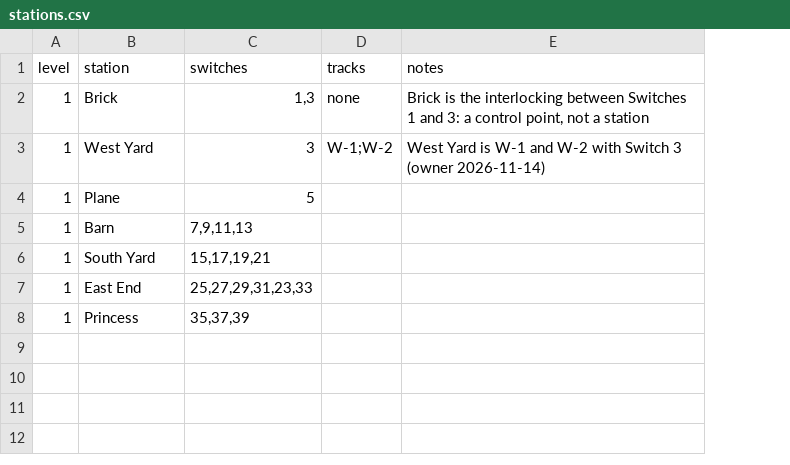
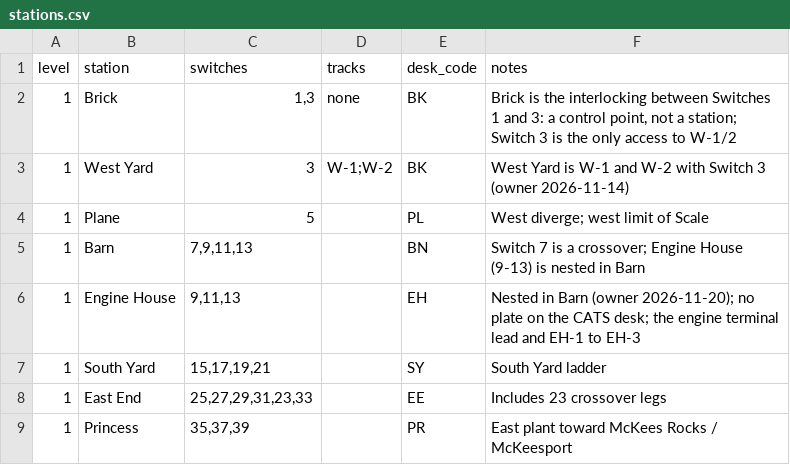
Before and after one commit to lnevo/hart, a CSV file: jmri/layouts/hart/data/schematic/stations.csv, drawn as a sheet; addresses are those after the commit; the diff names each change by its address in the sheet, - before the commit and + after, or states it on an @@ line.

```diff
--- a/jmri/layouts/hart/data/schematic/stations.csv
+++ b/jmri/layouts/hart/data/schematic/stations.csv
+column E (desk_code), rows 2-5: BK | BK | PL | BN; rows 7-9: SY | EE | PR
-F2 (notes): …not a station
+F2 (notes): …not a station; Switch 3 is the only access to W-1/2
-F4 (notes): (empty)
+F4 (notes): West diverge; west limit of Scale
-F5 (notes): (empty)
+F5 (notes): Switch 7 is a crossover; Engine House (9-13) is nested in Barn
+row 6: 1 | Engine House | 9,11,13 |  | EH | Nested in Barn (owner 2026-11-20); no plate on the CATS desk; the engine terminal lead and EH-1 to EH-3
-F7 (notes): (empty)
+F7 (notes): South Yard ladder
-F8 (notes): (empty)
+F8 (notes): Includes 23 crossover legs
-F9 (notes): (empty)
+F9 (notes): East plant toward McKees Rocks / McKeesport
```
Also changed, not shown: 26 other files.
